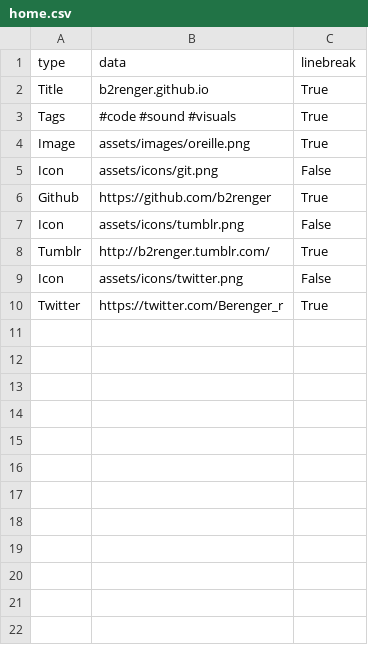
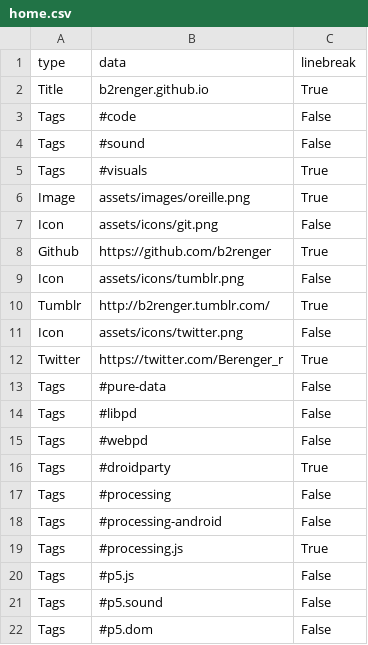
Before and after one commit to b2renger/b2renger.github.io, a CSV file: pages/home.csv, drawn as a sheet.

```diff
--- a/pages/home.csv
+++ b/pages/home.csv
@@ -2,3 +2,5 @@ type, data, linebreak,
 Title, b2renger.github.io,True,
-Tags, #code   #sound   #visuals,True,
+Tags, #code,False,
+Tags, #sound,False,
+Tags, #visuals,True,
 Image, assets/images/oreille.png,True,
@@ -10 +12,11 @@ Icon, assets/icons/twitter.png,False
 Twitter, https://twitter.com/Berenger_r,True,
+Tags, #pure-data,False,
+Tags, #libpd,False,
+Tags, #webpd,False,
+Tags, #droidparty,True,
+Tags, #processing,False,
+Tags, #processing-android,False,
+Tags, #processing.js,True,
+Tags, #p5.js,False,
+Tags, #p5.sound,False,
+Tags, #p5.dom,False,
```
Also changed, not shown: pages/Android.csv, pages/Desktop.csv, 19 other files.
